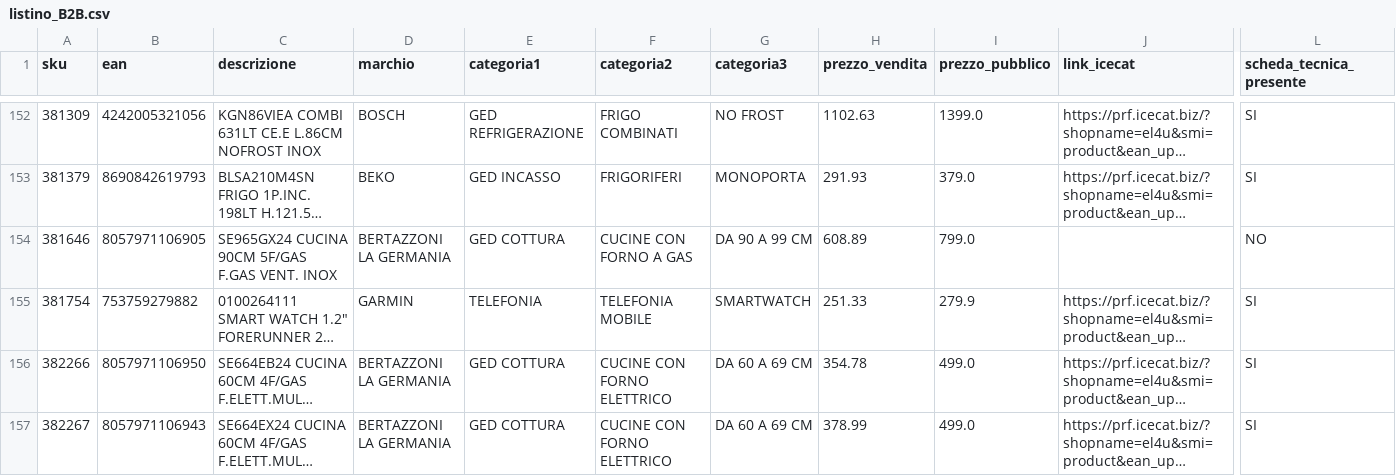
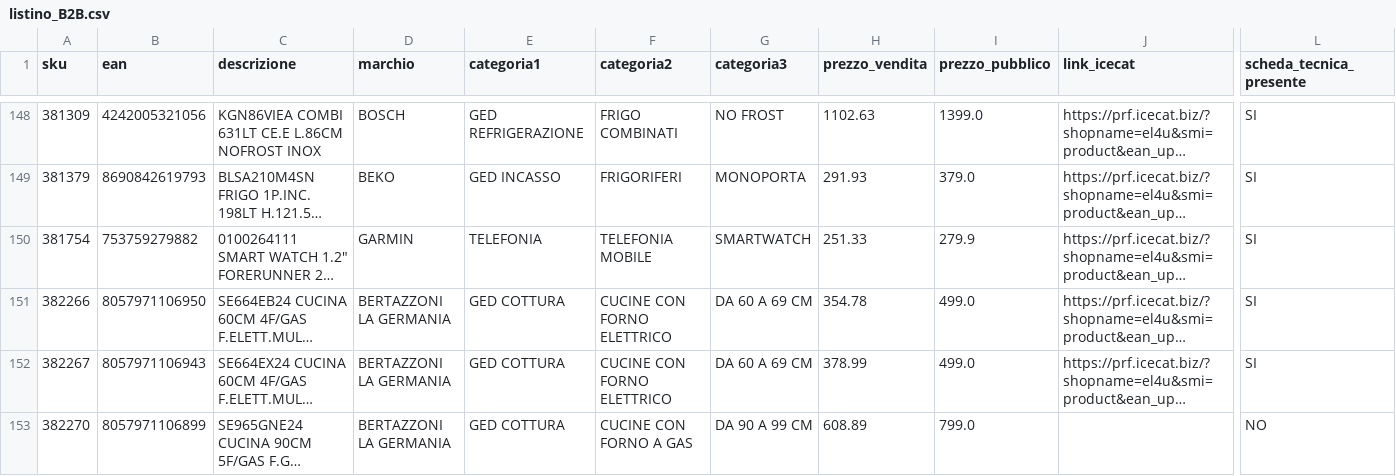
Before and after one commit to el4u-b2b/listino-b2b, a CSV file: listino_B2B.csv, drawn as a sheet; only a part is shown, gaps mark what is left out; the shorter side is filled out with more unchanged rows; long unchanged cells end in …; rows hold the shown columns only; the diff covers the shown part only; the diff names each change by its address in the sheet, - before the commit and + after, or states it on an @@ line.

```diff
--- a/listino_B2B.csv
+++ b/listino_B2B.csv
-row 154: 381646 | 8057971106905 | SE965GX24 CUCINA 90CM 5F/GAS F.GAS VENT. INOX | BERTAZZONI LA GERMANIA | GED COTTURA | CUCINE CON FORNO A GAS | DA 90 A 99 CM | 608.89 | 799.0 |  | NO
```
Also changed, not shown: 7 removed rows elsewhere in this file, 1 other file.
